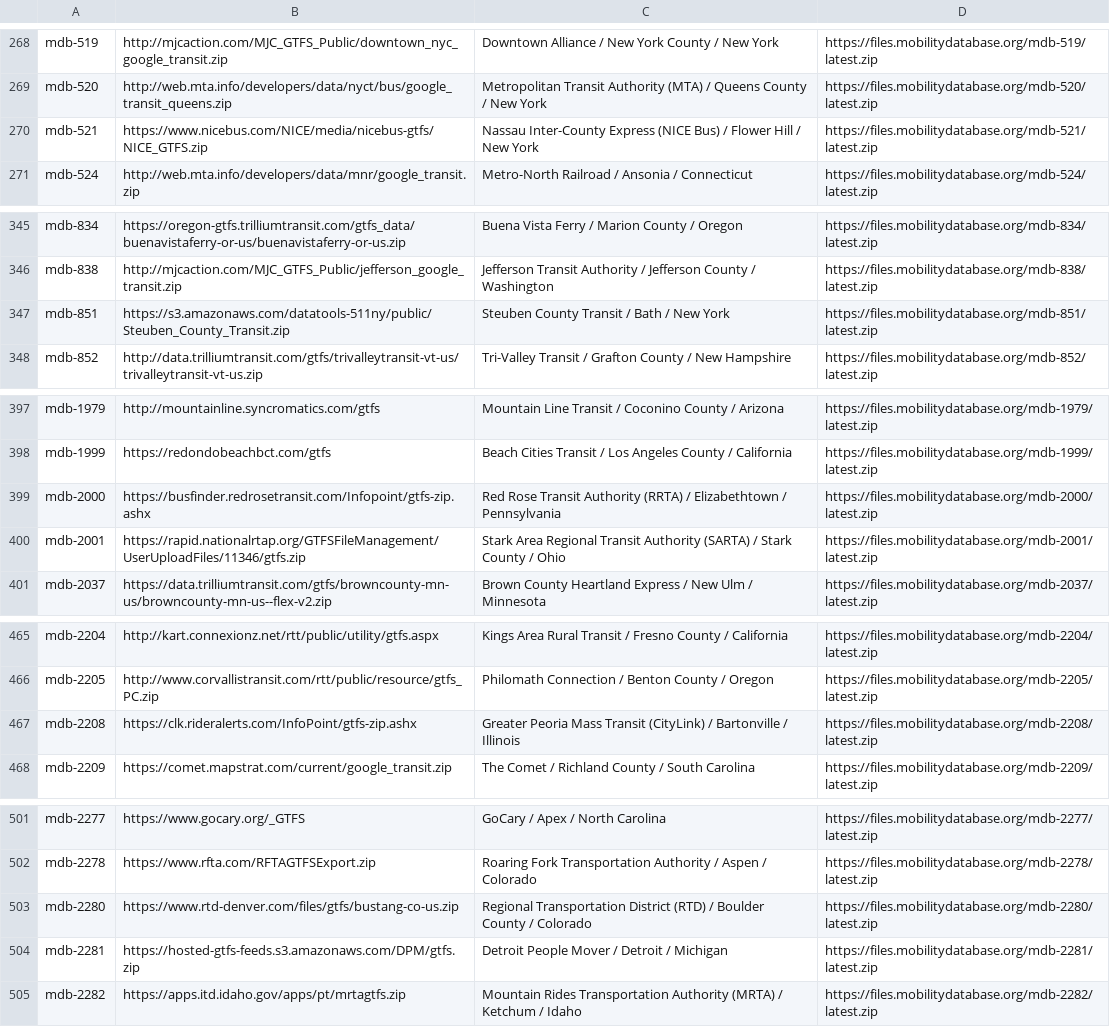
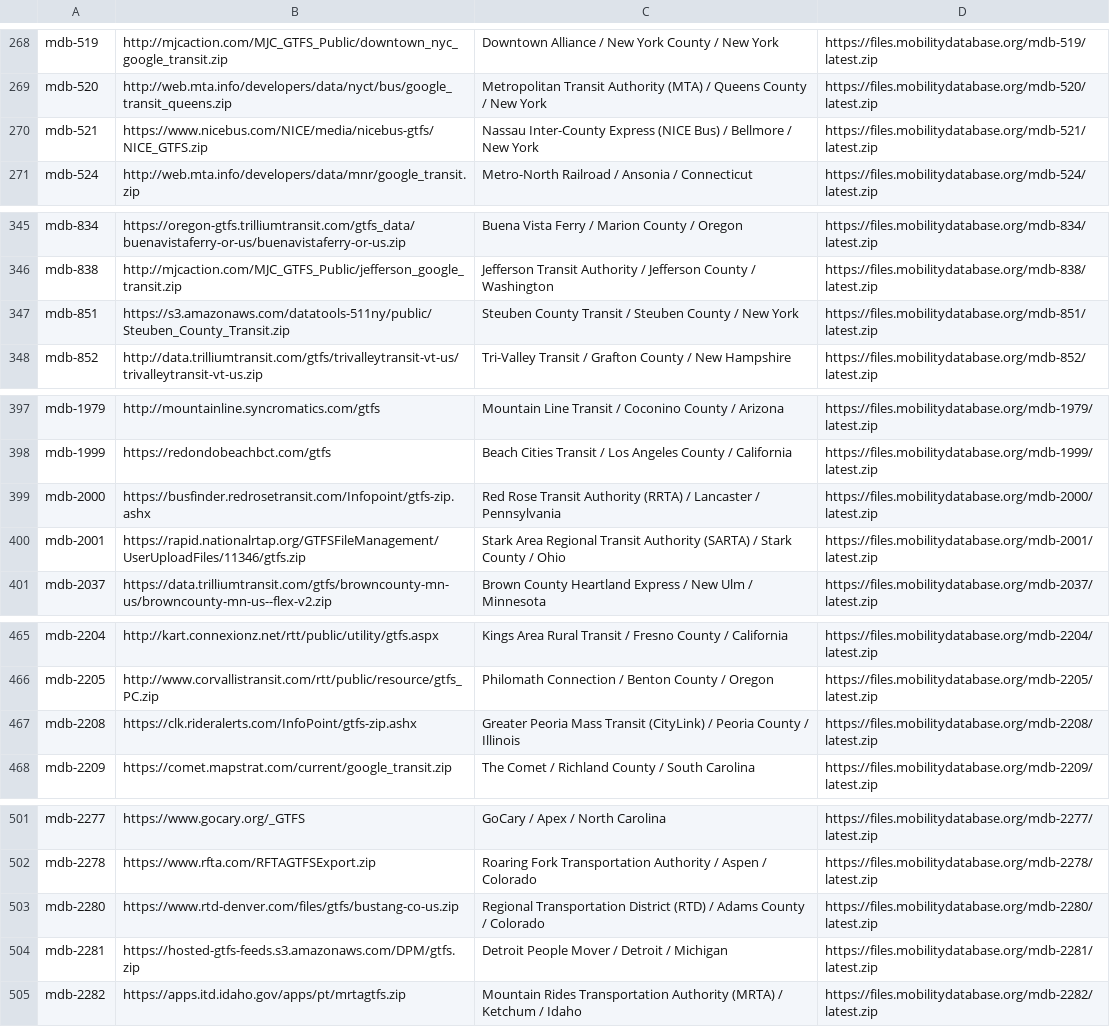
Before and after one commit to Phylliida/self-hosted-creature-collect, a TSV file: feeds-us.tsv, drawn as a sheet; only a part is shown, gaps mark what is left out; the diff covers the shown part only.

```diff
--- a/feeds-us.tsv
+++ b/feeds-us.tsv
@@ -269,3 +269,3 @@ mdb-519	http://mjcaction.com/MJC_GTFS_Public/downtown_nyc_google_transit.zip	Dow
 mdb-520	http://web.mta.info/developers/data/nyct/bus/google_transit_queens.zip	Metropolitan Transit Authority (MTA) / Queens County / New York	https://files.mobilitydatabase.org/mdb-520/latest.zip
-mdb-521	https://www.nicebus.com/NICE/media/nicebus-gtfs/NICE_GTFS.zip	Nassau Inter-County Express (NICE Bus) / Flower Hill / New York	https://files.mobilitydatabase.org/mdb-521/latest.zip
+mdb-521	https://www.nicebus.com/NICE/media/nicebus-gtfs/NICE_GTFS.zip	Nassau Inter-County Express (NICE Bus) / Bellmore / New York	https://files.mobilitydatabase.org/mdb-521/latest.zip
 mdb-524	http://web.mta.info/developers/data/mnr/google_transit.zip	Metro-North Railroad / Ansonia / Connecticut	https://files.mobilitydatabase.org/mdb-524/latest.zip
@@ -346,3 +346,3 @@ mdb-834	https://oregon-gtfs.trilliumtransit.com/gtfs_data/buenavistaferry-or-us/
 mdb-838	http://mjcaction.com/MJC_GTFS_Public/jefferson_google_transit.zip	Jefferson Transit Authority / Jefferson County / Washington	https://files.mobilitydatabase.org/mdb-838/latest.zip
-mdb-851	https://s3.amazonaws.com/datatools-511ny/public/Steuben_County_Transit.zip	Steuben County Transit / Bath / New York	https://files.mobilitydatabase.org/mdb-851/latest.zip
+mdb-851	https://s3.amazonaws.com/datatools-511ny/public/Steuben_County_Transit.zip	Steuben County Transit / Steuben County / New York	https://files.mobilitydatabase.org/mdb-851/latest.zip
 mdb-852	http://data.trilliumtransit.com/gtfs/trivalleytransit-vt-us/trivalleytransit-vt-us.zip	Tri-Valley Transit / Grafton County / New Hampshire	https://files.mobilitydatabase.org/mdb-852/latest.zip
@@ -398,3 +398,3 @@ mdb-1979	http://mountainline.syncromatics.com/gtfs	Mountain Line Transit / Cocon
 mdb-1999	https://redondobeachbct.com/gtfs	Beach Cities Transit / Los Angeles County / California	https://files.mobilitydatabase.org/mdb-1999/latest.zip
-mdb-2000	https://busfinder.redrosetransit.com/Infopoint/gtfs-zip.ashx	Red Rose Transit Authority (RRTA) / Elizabethtown / Pennsylvania	https://files.mobilitydatabase.org/mdb-2000/latest.zip
+mdb-2000	https://busfinder.redrosetransit.com/Infopoint/gtfs-zip.ashx	Red Rose Transit Authority (RRTA) / Lancaster / Pennsylvania	https://files.mobilitydatabase.org/mdb-2000/latest.zip
 mdb-2001	https://rapid.nationalrtap.org/GTFSFileManagement/UserUploadFiles/11346/gtfs.zip	Stark Area Regional Transit Authority (SARTA) / Stark County / Ohio	https://files.mobilitydatabase.org/mdb-2001/latest.zip
@@ -466,3 +466,3 @@ mdb-2204	http://kart.connexionz.net/rtt/public/utility/gtfs.aspx	Kings Area Rura
 mdb-2205	http://www.corvallistransit.com/rtt/public/resource/gtfs_PC.zip	Philomath Connection / Benton County / Oregon	https://files.mobilitydatabase.org/mdb-2205/latest.zip
-mdb-2208	https://clk.rideralerts.com/InfoPoint/gtfs-zip.ashx	Greater Peoria Mass Transit (CityLink) / Bartonville / Illinois	https://files.mobilitydatabase.org/mdb-2208/latest.zip
+mdb-2208	https://clk.rideralerts.com/InfoPoint/gtfs-zip.ashx	Greater Peoria Mass Transit (CityLink) / Peoria County / Illinois	https://files.mobilitydatabase.org/mdb-2208/latest.zip
 mdb-2209	https://comet.mapstrat.com/current/google_transit.zip	The Comet / Richland County / South Carolina	https://files.mobilitydatabase.org/mdb-2209/latest.zip
@@ -502,3 +502,3 @@ mdb-2277	https://www.gocary.org/_GTFS	GoCary / Apex / North Carolina	https://fil
 mdb-2278	https://www.rfta.com/RFTAGTFSExport.zip	Roaring Fork Transportation Authority / Aspen / Colorado	https://files.mobilitydatabase.org/mdb-2278/latest.zip
-mdb-2280	https://www.rtd-denver.com/files/gtfs/bustang-co-us.zip	Regional Transportation District (RTD) / Boulder County / Colorado	https://files.mobilitydatabase.org/mdb-2280/latest.zip
+mdb-2280	https://www.rtd-denver.com/files/gtfs/bustang-co-us.zip	Regional Transportation District (RTD) / Adams County / Colorado	https://files.mobilitydatabase.org/mdb-2280/latest.zip
 mdb-2281	https://hosted-gtfs-feeds.s3.amazonaws.com/DPM/gtfs.zip	Detroit People Mover / Detroit / Michigan	https://files.mobilitydatabase.org/mdb-2281/latest.zip
```
Also changed, not shown: 1 added row and 17 edited cells elsewhere in this file, feeds-ca.tsv, 24 other files.
